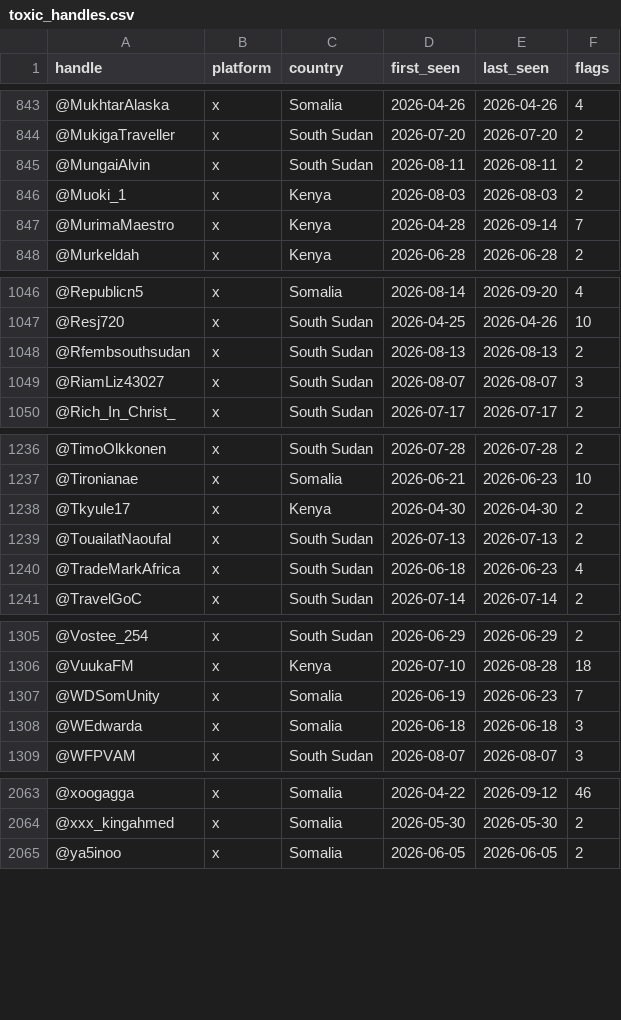
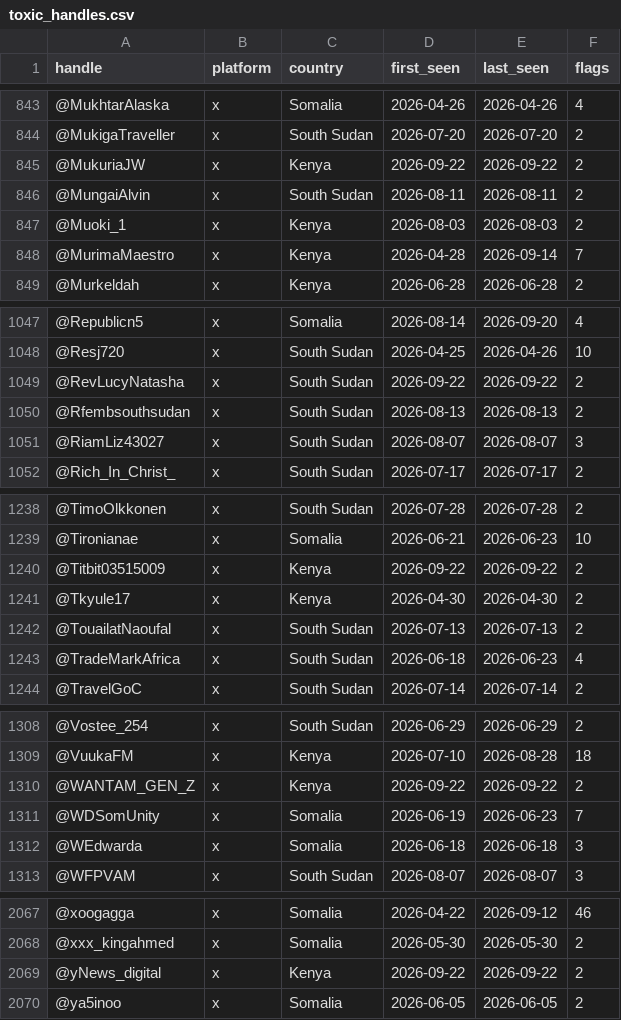
Before and after one commit to KSvend/IRIS, a CSV file: monitoring/autolearn/toxic_handles.csv, drawn as a sheet; only a part is shown, gaps mark what is left out; the diff covers the shown part only; the diff names each change by its address in the sheet, - before the commit and + after, or states it on an @@ line.

```diff
--- a/monitoring/autolearn/toxic_handles.csv
+++ b/monitoring/autolearn/toxic_handles.csv
+row 845: @MukuriaJW | x | Kenya | 2026-09-22 | 2026-09-22 | 2
+row 1049: @RevLucyNatasha | x | South Sudan | 2026-09-22 | 2026-09-22 | 2
+row 1240: @Titbit03515009 | x | Kenya | 2026-09-22 | 2026-09-22 | 2
+row 1310: @WANTAM_GEN_Z | x | Kenya | 2026-09-22 | 2026-09-22 | 2
+row 2069: @yNews_digital | x | Kenya | 2026-09-22 | 2026-09-22 | 2
```
Also changed, not shown: 44 edited cells elsewhere in this file, monitoring/autolearn/learned_keywords_hs.csv, monitoring/autolearn/narrative_discoveries.csv, 7 other files.
